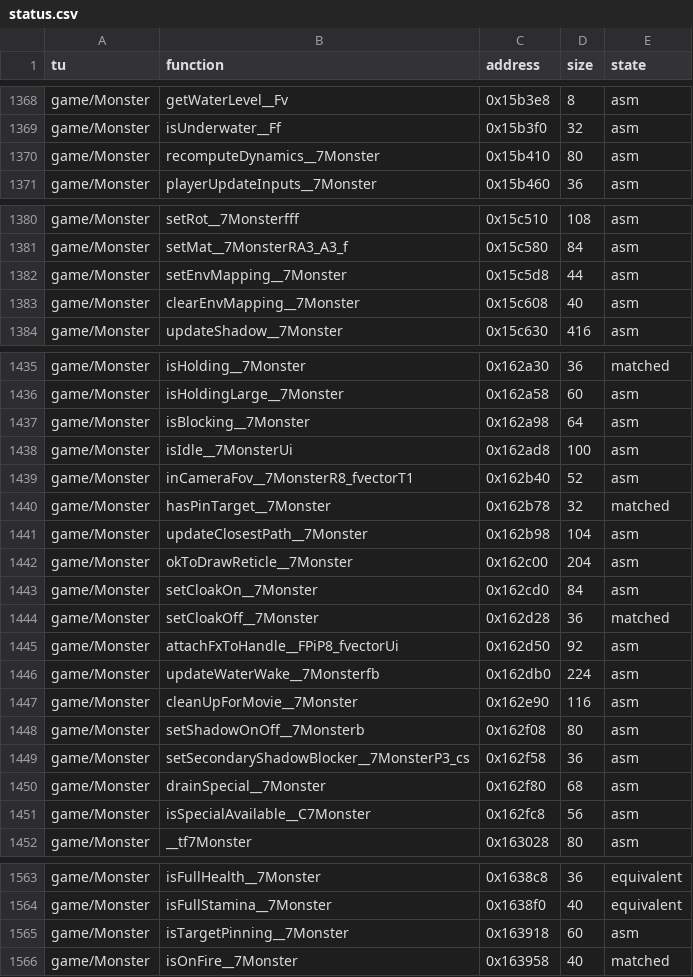
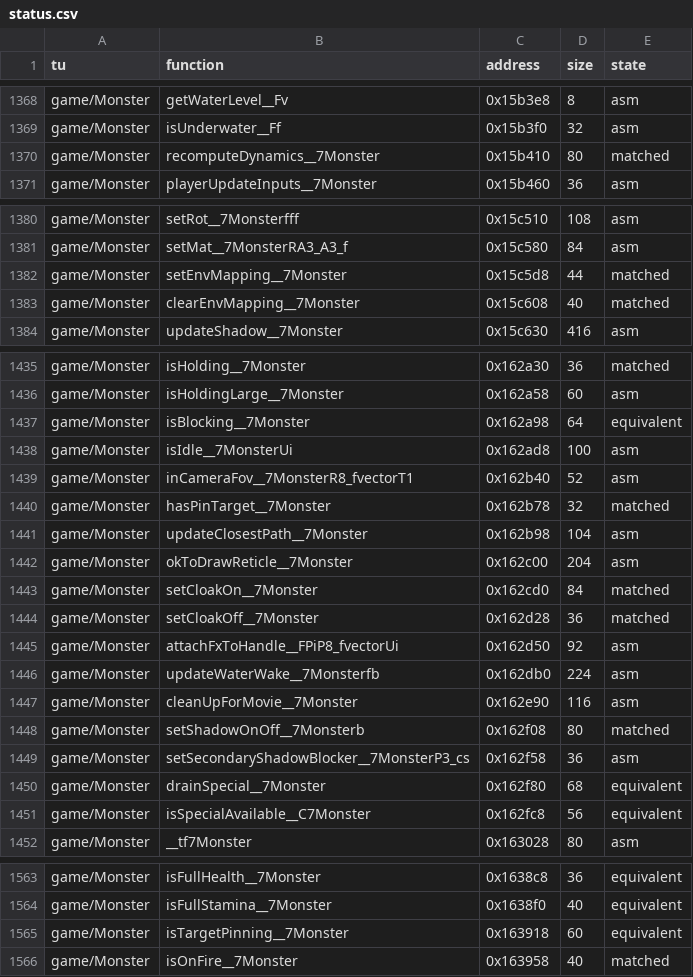
Before and after one commit to LostTwilightG/War_of_the_Monsters_recomp, a CSV file: config/status.csv, drawn as a sheet; only a part is shown, gaps mark what is left out; the diff covers the shown part only.

```diff
--- a/config/status.csv
+++ b/config/status.csv
@@ -1369,3 +1369,3 @@ game/Monster,getWaterLevel__Fv,0x15b3e8,8,asm
 game/Monster,isUnderwater__Ff,0x15b3f0,32,asm
-game/Monster,recomputeDynamics__7Monster,0x15b410,80,asm
+game/Monster,recomputeDynamics__7Monster,0x15b410,80,matched
 game/Monster,playerUpdateInputs__7Monster,0x15b460,36,asm
@@ -1381,4 +1381,4 @@ game/Monster,setRot__7Monsterfff,0x15c510,108,asm
 game/Monster,setMat__7MonsterRA3_A3_f,0x15c580,84,asm
-game/Monster,setEnvMapping__7Monster,0x15c5d8,44,asm
-game/Monster,clearEnvMapping__7Monster,0x15c608,40,asm
+game/Monster,setEnvMapping__7Monster,0x15c5d8,44,matched
+game/Monster,clearEnvMapping__7Monster,0x15c608,40,matched
 game/Monster,updateShadow__7Monster,0x15c630,416,asm
@@ -1436,3 +1436,3 @@ game/Monster,isHolding__7Monster,0x162a30,36,matched
 game/Monster,isHoldingLarge__7Monster,0x162a58,60,asm
-game/Monster,isBlocking__7Monster,0x162a98,64,asm
+game/Monster,isBlocking__7Monster,0x162a98,64,equivalent
 game/Monster,isIdle__7MonsterUi,0x162ad8,100,asm
@@ -1442,3 +1442,3 @@ game/Monster,updateClosestPath__7Monster,0x162b98,104,asm
 game/Monster,okToDrawReticle__7Monster,0x162c00,204,asm
-game/Monster,setCloakOn__7Monster,0x162cd0,84,asm
+game/Monster,setCloakOn__7Monster,0x162cd0,84,matched
 game/Monster,setCloakOff__7Monster,0x162d28,36,matched
@@ -1447,6 +1447,6 @@ game/Monster,updateWaterWake__7Monsterfb,0x162db0,224,asm
 game/Monster,cleanUpForMovie__7Monster,0x162e90,116,asm
-game/Monster,setShadowOnOff__7Monsterb,0x162f08,80,asm
+game/Monster,setShadowOnOff__7Monsterb,0x162f08,80,matched
 game/Monster,setSecondaryShadowBlocker__7MonsterP3_cs,0x162f58,36,asm
-game/Monster,drainSpecial__7Monster,0x162f80,68,asm
-game/Monster,isSpecialAvailable__C7Monster,0x162fc8,56,asm
+game/Monster,drainSpecial__7Monster,0x162f80,68,equivalent
+game/Monster,isSpecialAvailable__C7Monster,0x162fc8,56,equivalent
 game/Monster,__tf7Monster,0x163028,80,asm
@@ -1564,3 +1564,3 @@ game/Monster,isFullHealth__7Monster,0x1638c8,36,equivalent
 game/Monster,isFullStamina__7Monster,0x1638f0,40,equivalent
-game/Monster,isTargetPinning__7Monster,0x163918,60,asm
+game/Monster,isTargetPinning__7Monster,0x163918,60,equivalent
 game/Monster,isOnFire__7Monster,0x163958,40,matched
```
Also changed, not shown: 1 edited cell elsewhere in this file, 7 other files.
